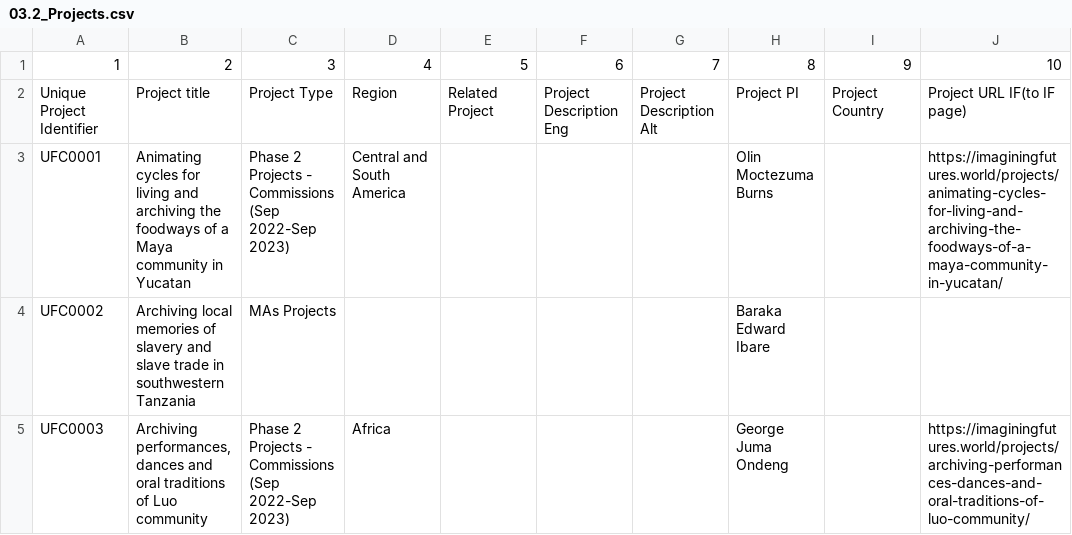
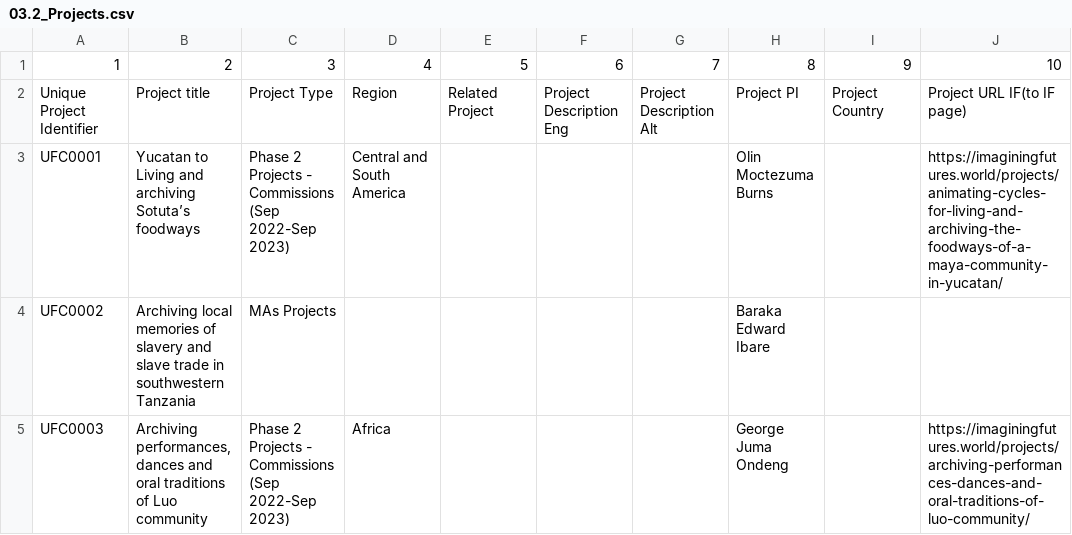
Before and after one commit to ImaginingFutures/metadata-schema, a CSV file: installationdocs/03.2_Projects.csv, drawn as a sheet; only a part is shown; the diff names each change by its address in the sheet, - before the commit and + after, or states it on an @@ line.

Commit message:
renaming project title on UFC0001

```diff
--- a/installationdocs/03.2_Projects.csv
+++ b/installationdocs/03.2_Projects.csv
-B3: Animating cycles for living and archiving the foodways of a Maya community in Yucatan
+B3: Yucatan to Living and archiving Sotuta’s foodways
```
Also changed, not shown: 1 other file.
